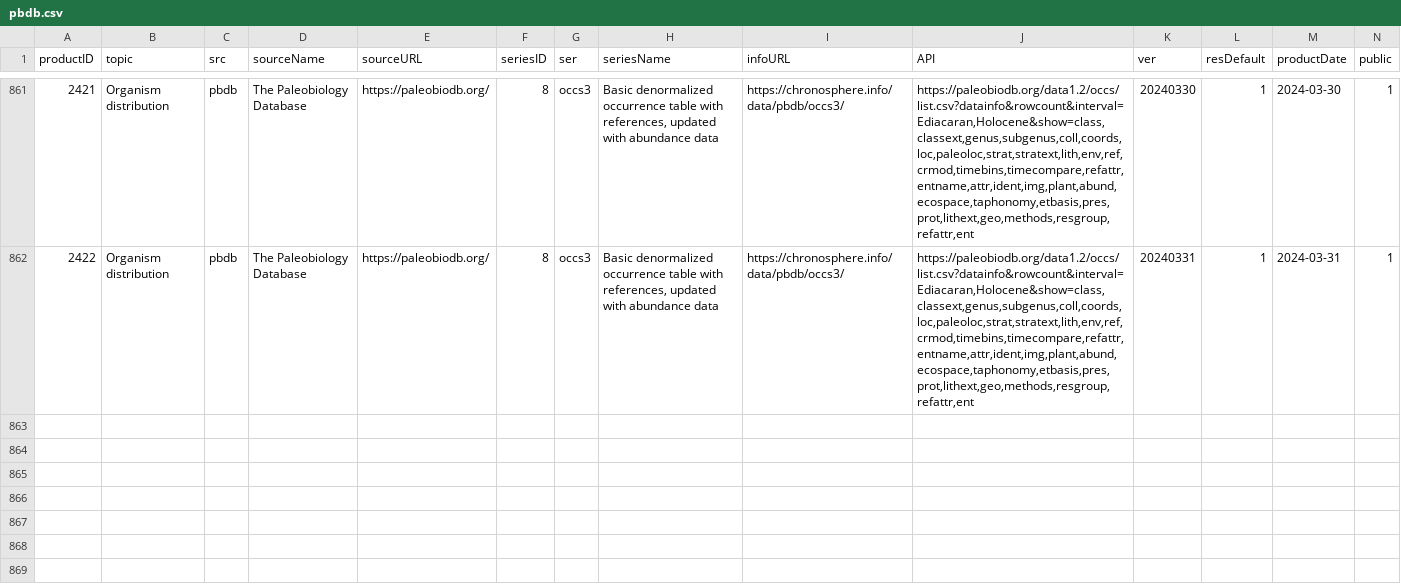
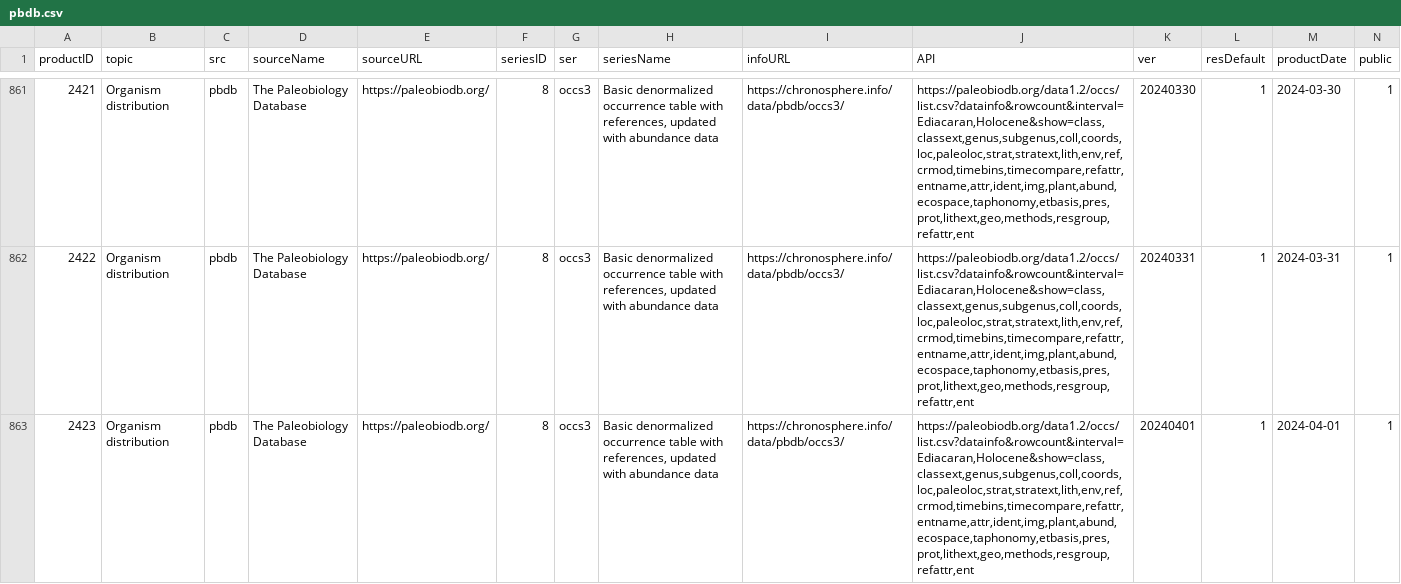
Before and after one commit to chronosphere-info/chrono_arch_2, a CSV file: users/public/R/pbdb.csv, drawn as a sheet; only a part is shown, gaps mark what is left out; rows hold the shown columns only; the diff names each change by its address in the sheet, - before the commit and + after, or states it on an @@ line.

Commit message:
Update to version 20240405_b297

```diff
--- a/users/public/R/pbdb.csv
+++ b/users/public/R/pbdb.csv
+row 863: 2423 | Organism distribution | pbdb | The Paleobiology Database | https://paleobiodb.org/ | 8 | occs3 | Basic denormalized occurrence table with references, updated with abundance data | https://chronosphere.info/data/pbdb/occs3/ | https://paleobiodb.org/data1.2/occs/list.csv?datainfo&rowcount&interval=Ediacaran,Holocene&show=class,classext,genus,subgenus,coll,coords,loc,paleoloc,strat,stratext,lith,env,ref,crmod,timebins,timecompare,refattr,entname,attr,ident,img,plant,abund,ecospace,taphonomy,etbasis,pres,prot,lithext,geo,methods,resgroup,refattr,ent | 20240401 | 1 | 2024-04-01 | 1
```
Also changed, not shown: users/public/R/subguide.csv, 1 other file.
